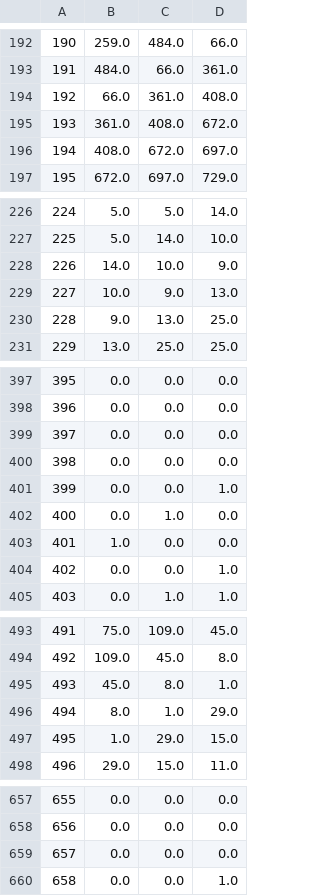
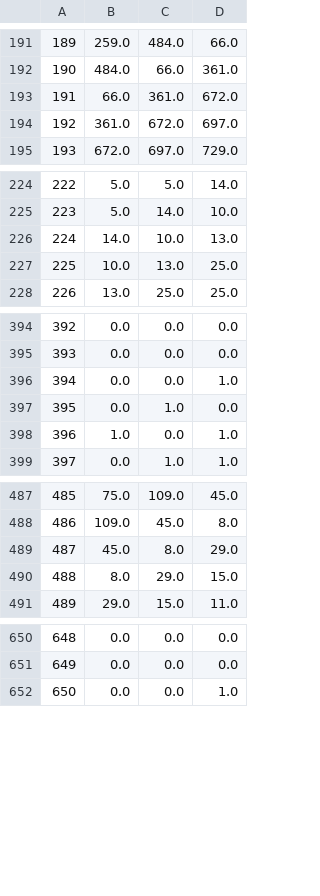
Before and after one commit to Brankonymous/PraviRep_TheGreatHacka, a CSV file: data/СУБОТИЦА_pollen_train_weather.csvXGB_target.csv, drawn as a sheet; only a part is shown, gaps mark what is left out; removed rows and columns are numbered as before the commit, all else as after; the diff covers the shown part only; the diff names each change by its address in the sheet, - before the commit and + after, or states it on an @@ line.

```diff
--- a/data/СУБОТИЦА_pollen_train_weather.csvXGB_target.csv
+++ b/data/СУБОТИЦА_pollen_train_weather.csvXGB_target.csv
@@ column A renumbered from row 142 down @@
-D193: 408.0
+D193: 672.0
-row 195: 193 | 361.0 | 408.0 | 672.0
-B194: 408.0
+B194: 361.0
-D226: 9.0
+D226: 13.0
-row 229: 227 | 10.0 | 9.0 | 13.0
-B227: 9.0
+B227: 10.0
-row 399: 397 | 0.0 | 0.0 | 0.0
-row 400: 398 | 0.0 | 0.0 | 0.0
-row 403: 401 | 1.0 | 0.0 | 0.0
-row 404: 402 | 0.0 | 0.0 | 1.0
+row 398: 396 | 1.0 | 0.0 | 1.0
-D489: 1.0
+D489: 29.0
-row 496: 494 | 8.0 | 1.0 | 29.0
-B490: 1.0
+B490: 8.0
-row 659: 657 | 0.0 | 0.0 | 0.0
```
Also changed, not shown: 4 removed rows elsewhere in this file, data/БЕОГРАД - НОВИ БЕОГРАД_pollen_train_weather.csv, data/ВРШАЦ_pollen_train_weather.csvXGB_target.csv, 20 other files.
